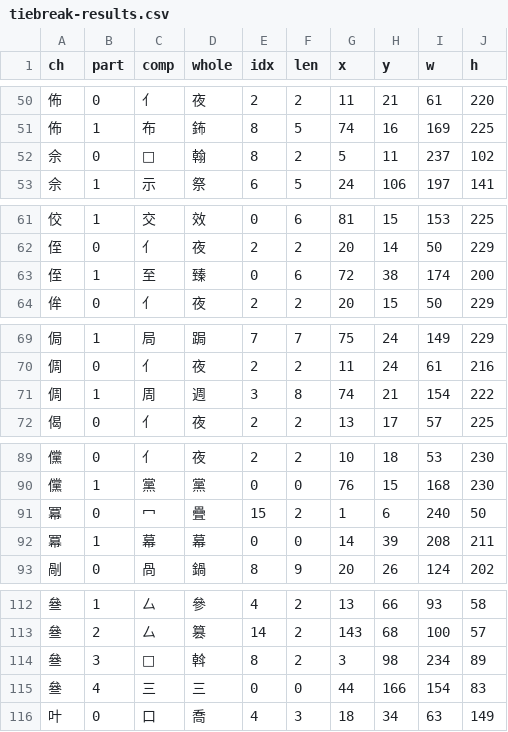
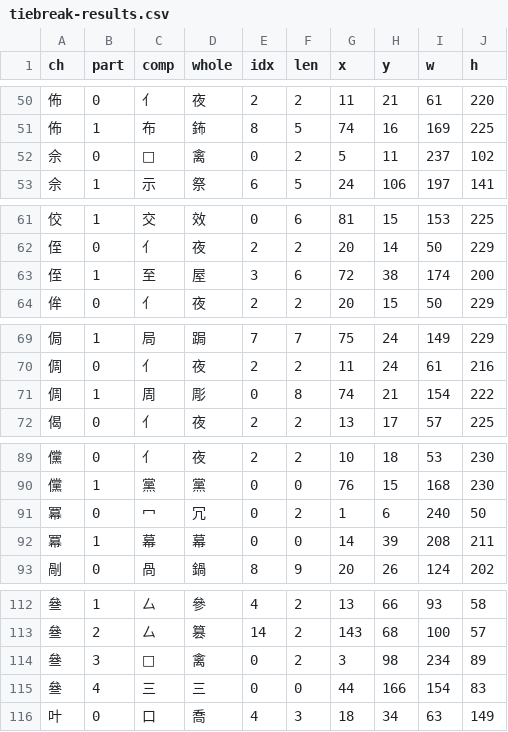
Before and after one commit to g0v/zh-stroke-data, a CSV file: tiebreak-results.csv, drawn as a sheet; only a part is shown, gaps mark what is left out; the diff covers the shown part only.

Commit message:
* Regen with skip-inconsistent-stroke rules applied to tiebreak stage.

```diff
--- a/tiebreak-results.csv
+++ b/tiebreak-results.csv
@@ -51,3 +51,3 @@ ch,part,comp,whole,idx,len,x,y,w,h
 佈,1,布,鈽,8,5,74,16,169,225
-佘,0,,翰,8,2,5,11,237,102
+佘,0,,禽,0,2,5,11,237,102
 佘,1,示,祭,6,5,24,106,197,141
@@ -62,3 +62,3 @@ ch,part,comp,whole,idx,len,x,y,w,h
 侄,0,亻,夜,2,2,20,14,50,229
-侄,1,至,臻,0,6,72,38,174,200
+侄,1,至,屋,3,6,72,38,174,200
 侔,0,亻,夜,2,2,20,15,50,229
@@ -70,3 +70,3 @@ ch,part,comp,whole,idx,len,x,y,w,h
 倜,0,亻,夜,2,2,11,24,61,216
-倜,1,周,週,3,8,74,21,154,222
+倜,1,周,彫,0,8,74,21,154,222
 偈,0,亻,夜,2,2,13,17,57,225
@@ -90,3 +90,3 @@ ch,part,comp,whole,idx,len,x,y,w,h
 儻,1,黨,黨,0,0,76,15,168,230
-冪,0,冖,疊,15,2,1,6,240,50
+冪,0,冖,冗,0,2,1,6,240,50
 冪,1,幕,幕,0,0,14,39,208,211
@@ -113,3 +113,3 @@ ch,part,comp,whole,idx,len,x,y,w,h
 叄,2,厶,篡,14,2,143,68,100,57
-叄,3,,斡,8,2,3,98,234,89
+叄,3,,禽,0,2,3,98,234,89
 叄,4,三,三,0,0,44,166,154,83
```
Also changed, not shown: 25 edited cells elsewhere in this file, 37 other files.
